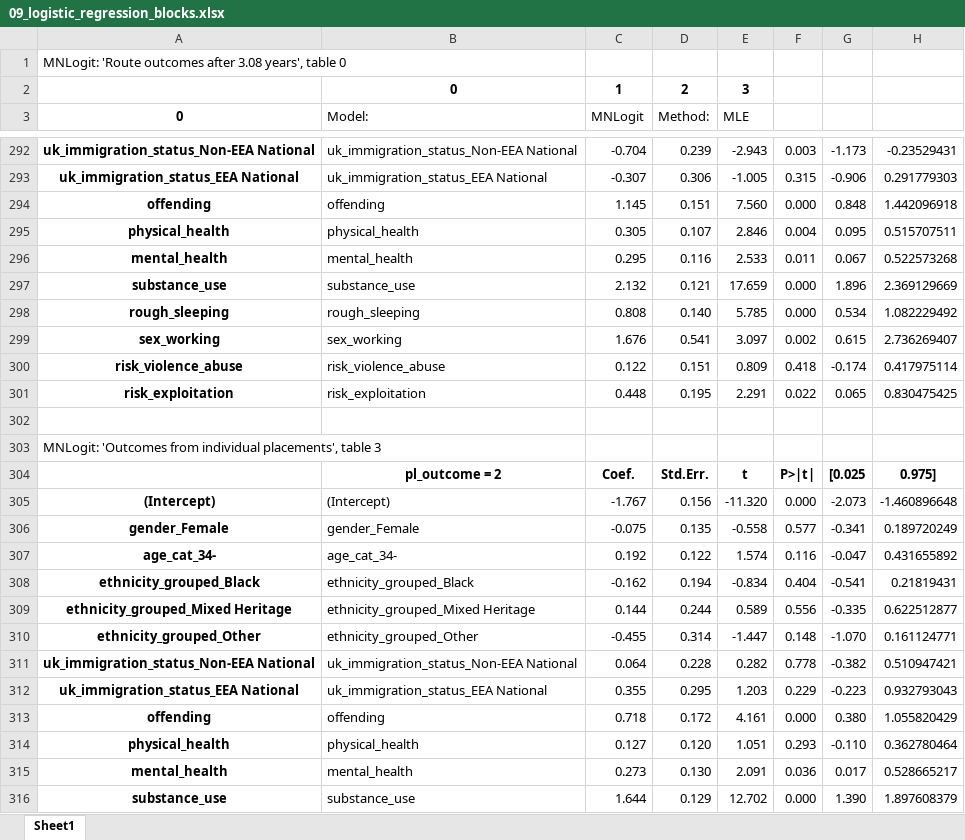
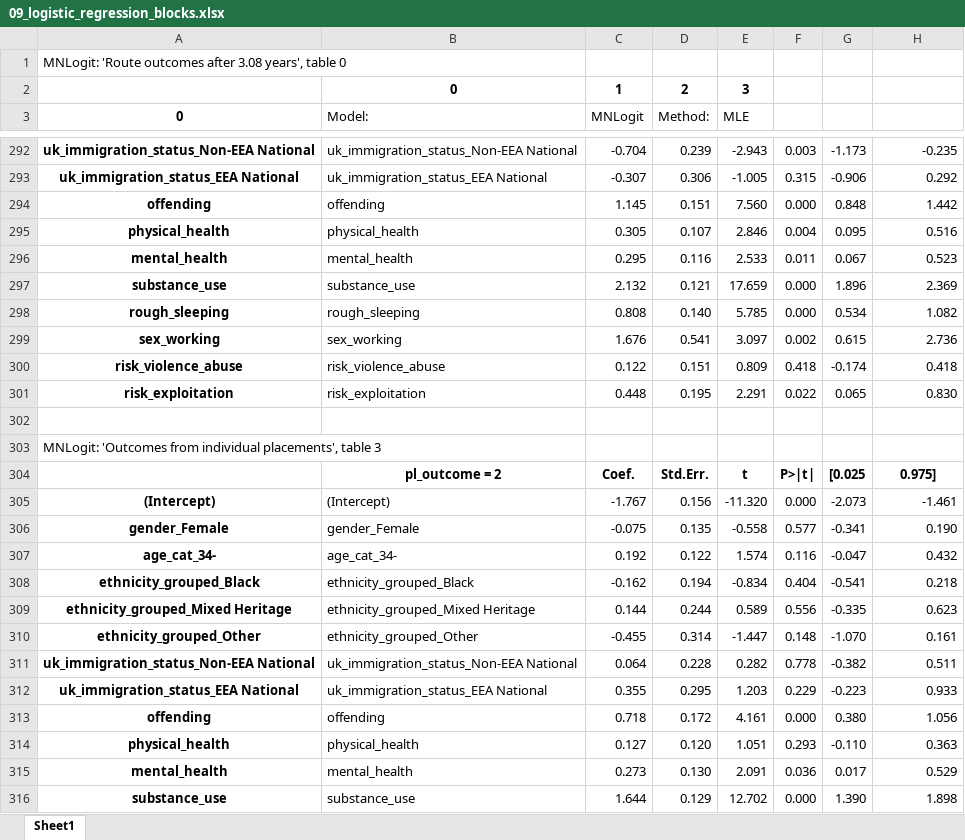
Before and after one commit to davidingerslev/BSHARP-ISHSHHB-2026, an Excel workbook: assets_output/09_logistic_regression_blocks.xlsx, sheet Sheet1, drawn as a sheet; only a part is shown, gaps mark what is left out; values as stored, in another font and other column widths than the file's, no borders; the diff covers the shown part only; the diff names each change by its address in the sheet, - before the commit and + after, or states it on an @@ line.

```diff
--- a/assets_output/09_logistic_regression_blocks.xlsx (sheet Sheet1)
+++ b/assets_output/09_logistic_regression_blocks.xlsx (sheet Sheet1)
-H292: -0.23529431
+H292: -0.235
-H293: 0.291779303
+H293: 0.292
-H294: 1.442096918
+H294: 1.442
-H295: 0.515707511
+H295: 0.516
-H296: 0.522573268
+H296: 0.523
-H297: 2.369129669
+H297: 2.369
-H298: 1.082229492
+H298: 1.082
-H299: 2.736269407
+H299: 2.736
-H300: 0.417975114
+H300: 0.418
-H301: 0.830475425
+H301: 0.830
-H305: -1.460896648
+H305: -1.461
-H306: 0.189720249
+H306: 0.190
-H307: 0.431655892
+H307: 0.432
-H308: 0.21819431
+H308: 0.218
-H309: 0.622512877
+H309: 0.623
-H310: 0.161124771
+H310: 0.161
-H311: 0.510947421
+H311: 0.511
-H312: 0.932793043
+H312: 0.933
-H313: 1.055820429
+H313: 1.056
-H314: 0.362780464
+H314: 0.363
-H315: 0.528665217
+H315: 0.529
-H316: 1.897608379
+H316: 1.898
```
Also changed, not shown: 140 edited cells elsewhere in this sheet, 20 other files.
